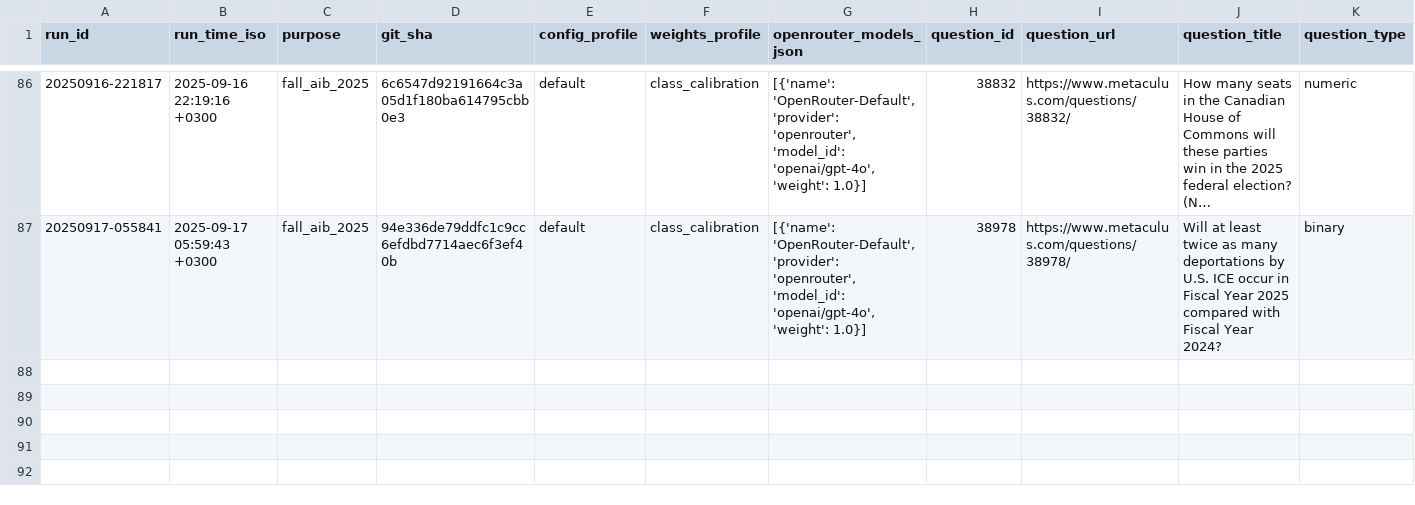
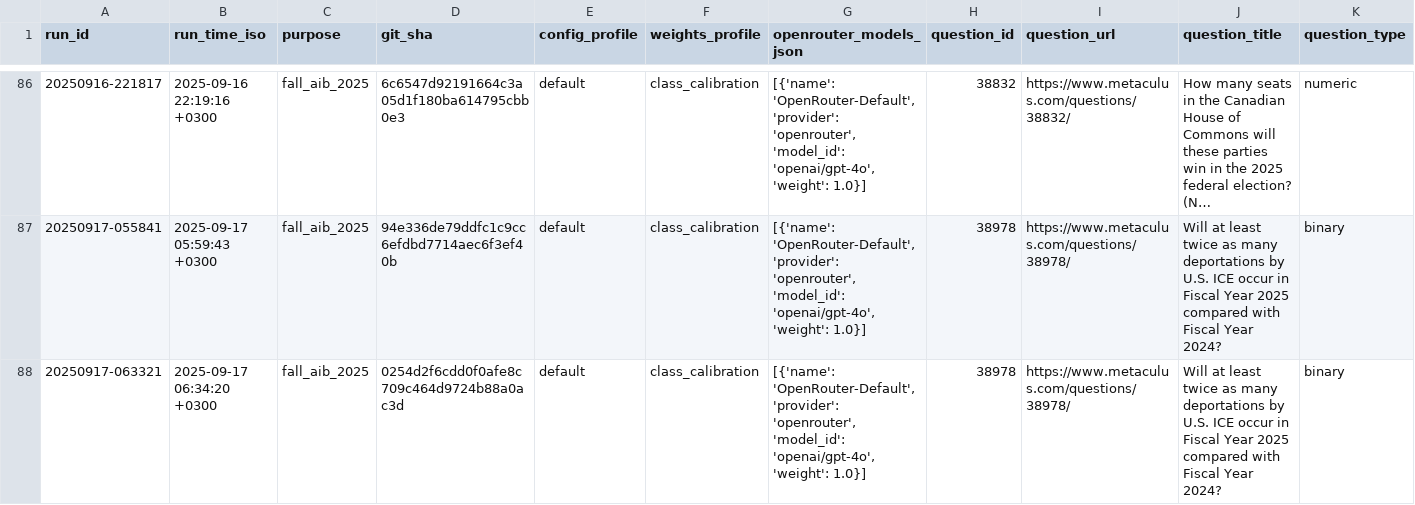
Before and after one commit to Metaculus/metac-bot-template, a CSV file: forecasts.csv, drawn as a sheet; only a part is shown, gaps mark what is left out; long unchanged cells end in …; rows hold the shown columns only; the diff names each change by its address in the sheet, - before the commit and + after, or states it on an @@ line.

```diff
--- a/forecasts.csv
+++ b/forecasts.csv
+row 88: 20250917-063321 | 2025-09-17 06:34:20 +0300 | fall_aib_2025 | 0254d2f6cdd0f0afe8c709c464d9724b88a0ac3d | default | class_calibration | [{'name': 'OpenRouter-Default', 'provider': 'openrouter', 'model_id': 'openai/gpt-4o', 'weight': 1.0}] | 38978 | https://www.metaculus.com/questions/38978/ | Will at least twice as many deportations by U.S. ICE occur in Fiscal Year 2025 compared with Fiscal Year 2024? | binary
```
Also changed, not shown: 1 other file.
